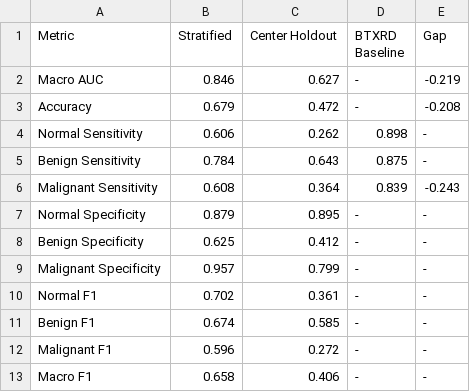
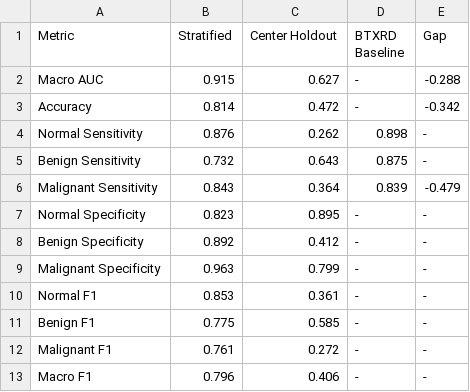
Before and after one commit to vaughanf1/AssureIQX, a CSV file: results/comparison_table.csv, drawn as a sheet.

```diff
--- a/results/comparison_table.csv
+++ b/results/comparison_table.csv
@@ -1,13 +1,13 @@
 Metric,Stratified,Center Holdout,BTXRD Baseline,Gap
-Macro AUC,0.846,0.627,-,-0.219
-Accuracy,0.679,0.472,-,-0.208
-Normal Sensitivity,0.606,0.262,0.898,-
-Benign Sensitivity,0.784,0.643,0.875,-
-Malignant Sensitivity,0.608,0.364,0.839,-0.243
-Normal Specificity,0.879,0.895,-,-
-Benign Specificity,0.625,0.412,-,-
-Malignant Specificity,0.957,0.799,-,-
-Normal F1,0.702,0.361,-,-
-Benign F1,0.674,0.585,-,-
-Malignant F1,0.596,0.272,-,-
-Macro F1,0.658,0.406,-,-
+Macro AUC,0.915,0.627,-,-0.288
+Accuracy,0.814,0.472,-,-0.342
+Normal Sensitivity,0.876,0.262,0.898,-
+Benign Sensitivity,0.732,0.643,0.875,-
+Malignant Sensitivity,0.843,0.364,0.839,-0.479
+Normal Specificity,0.823,0.895,-,-
+Benign Specificity,0.892,0.412,-,-
+Malignant Specificity,0.963,0.799,-,-
+Normal F1,0.853,0.361,-,-
+Benign F1,0.775,0.585,-,-
+Malignant F1,0.761,0.272,-,-
+Macro F1,0.796,0.406,-,-
```
Also changed, not shown: 16 other files.
